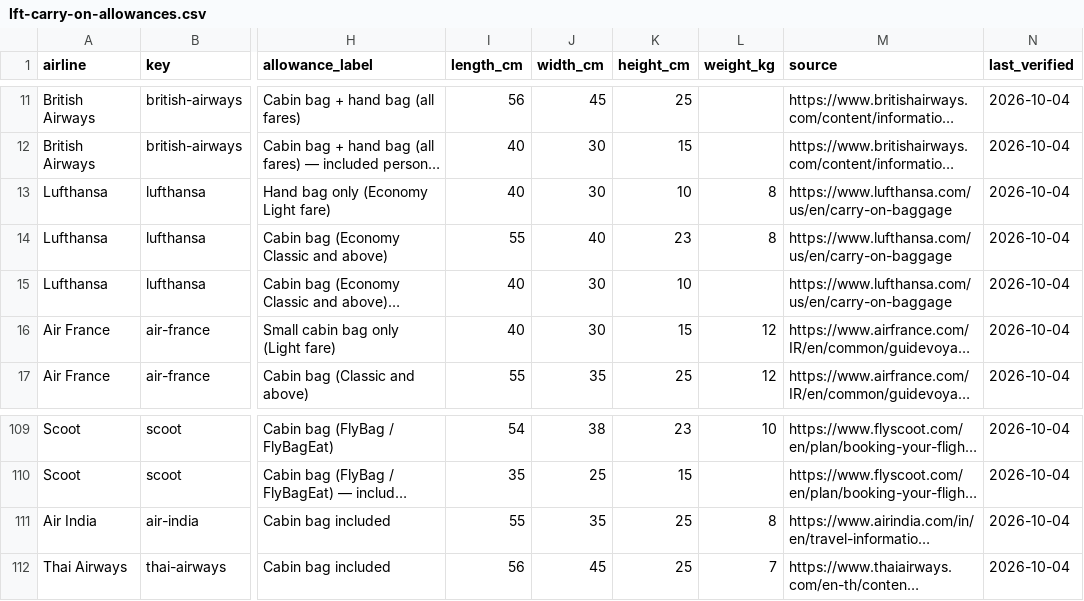
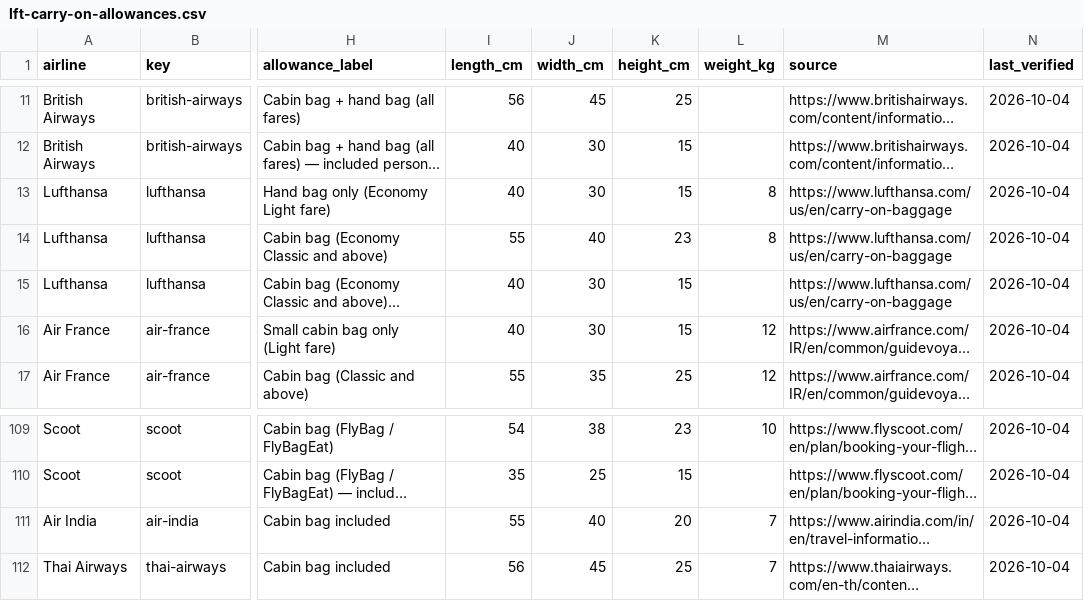
Before and after one commit to Glenweb/CV, a CSV file: lft/data/lft-carry-on-allowances.csv, drawn as a sheet; only a part is shown, gaps mark what is left out; long unchanged cells end in …; the diff covers the shown part only; the diff names each change by its address in the sheet, - before the commit and + after, or states it on an @@ line.

```diff
--- a/lft/data/lft-carry-on-allowances.csv
+++ b/lft/data/lft-carry-on-allowances.csv
-K13 (height_cm): 10
+K13 (height_cm): 15
-K15 (height_cm): 10
+K15 (height_cm): 15
-J111 (width_cm): 35
+J111 (width_cm): 40
-K111 (height_cm): 25
+K111 (height_cm): 20
-L111 (weight_kg): 8
+L111 (weight_kg): 7
```
Also changed, not shown: 51 edited cells elsewhere in this file, 9 other files.
